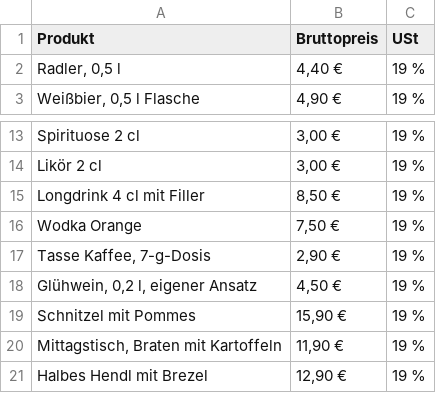
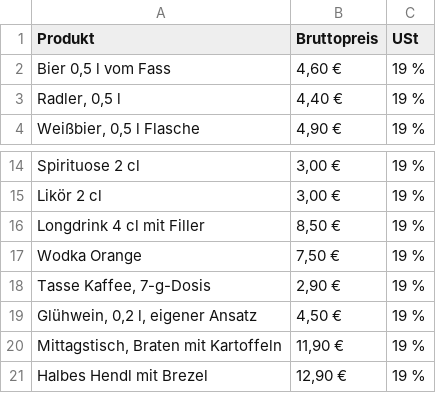
Before and after one commit to rotmanjanez/Umsatzschaetzung, a CSV file: web/docs/pages/guide/sortiment-gasthaus.csv, drawn as a sheet; only a part is shown, gaps mark what is left out.

```diff
--- a/web/docs/pages/guide/sortiment-gasthaus.csv
+++ b/web/docs/pages/guide/sortiment-gasthaus.csv
@@ -1,2 +1,3 @@
 Produkt;Bruttopreis;USt
+Bier 0,5 l vom Fass;4,60 €;19 %
 Radler, 0,5 l;4,40 €;19 %
@@ -18,3 +19,2 @@ Tasse Kaffee, 7-g-Dosis;2,90 €;19 %
 Glühwein, 0,2 l, eigener Ansatz;4,50 €;19 %
-Schnitzel mit Pommes;15,90 €;19 %
 Mittagstisch, Braten mit Kartoffeln;11,90 €;19 %
```
Also changed, not shown: 3 other files.
